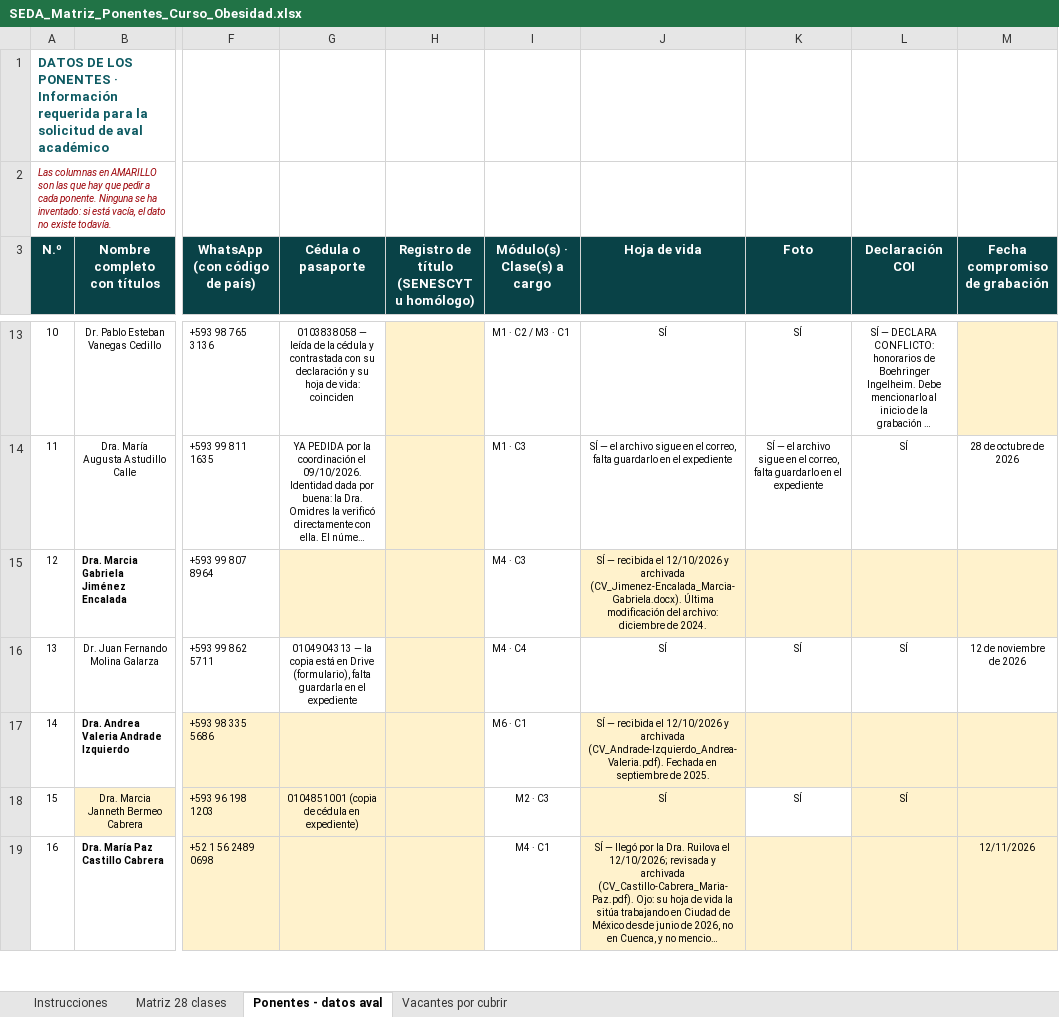
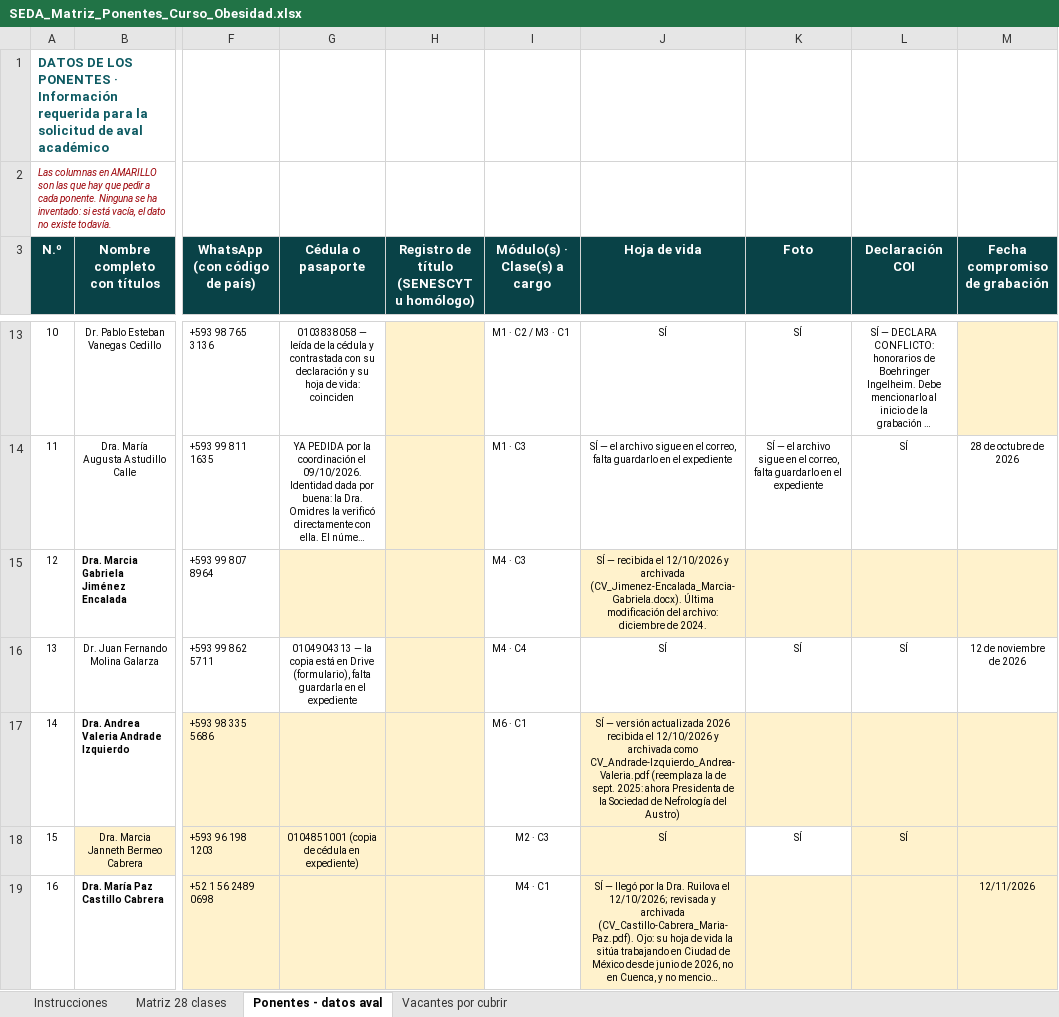
Before and after one commit to Dra-Omidres/Academic-, an Excel workbook: curso-obesidad-seda/SEDA_Matriz_Ponentes_Curso_Obesidad.xlsx, sheet Ponentes - datos aval, drawn as a sheet; only a part is shown, gaps mark what is left out; long unchanged cells end in …; values as stored, in another font and other column widths than the file's, no borders; the diff names each change by its address in the sheet, - before the commit and + after, or states it on an @@ line.

```diff
--- a/curso-obesidad-seda/SEDA_Matriz_Ponentes_Curso_Obesidad.xlsx (sheet Ponentes - datos aval)
+++ b/curso-obesidad-seda/SEDA_Matriz_Ponentes_Curso_Obesidad.xlsx (sheet Ponentes - datos aval)
-J17 (Hoja de vida): SÍ — recibida el 12/10/2026 y archivada (CV_Andrade-Izquierdo_Andrea-Valeria.pdf). Fechada en septiembre de 2025.
+J17 (Hoja de vida): SÍ — versión actualizada 2026 recibida el 12/10/2026 y archivada como CV_Andrade-Izquierdo_Andrea-Valeria.pdf (reemplaza la de sept. 2025: ahora Presidenta de la Sociedad de Nefrología del Austro)
```
Also changed, not shown: 2 other files.
